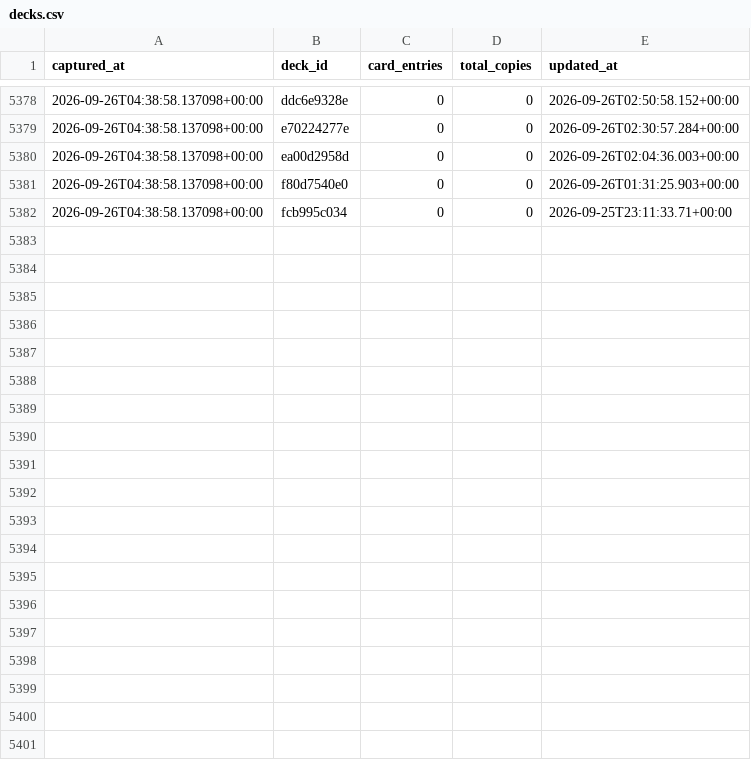
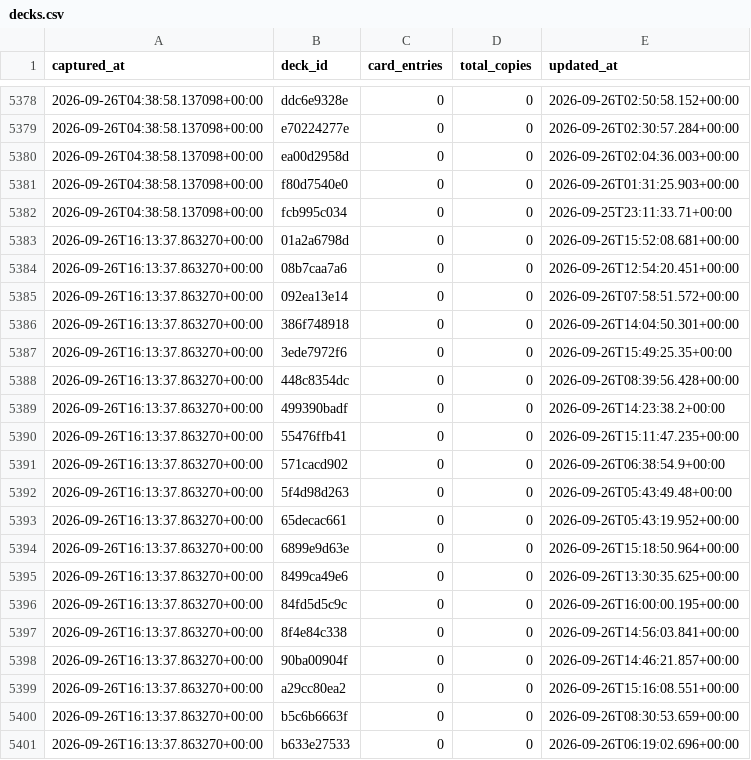
Before and after one commit to tantnlamma/PalworldTCGCache, a CSV file: history/decks.csv, drawn as a sheet; only a part is shown, gaps mark what is left out; the diff covers the shown part only.

```diff
--- a/history/decks.csv
+++ b/history/decks.csv
@@ -5382 +5382,20 @@ captured_at,deck_id,card_entries,total_copies,updated_at
 2026-09-26T04:38:58.137098+00:00,fcb995c034,0,0,2026-09-25T23:11:33.71+00:00
+2026-09-26T16:13:37.863270+00:00,01a2a6798d,0,0,2026-09-26T15:52:08.681+00:00
+2026-09-26T16:13:37.863270+00:00,08b7caa7a6,0,0,2026-09-26T12:54:20.451+00:00
+2026-09-26T16:13:37.863270+00:00,092ea13e14,0,0,2026-09-26T07:58:51.572+00:00
+2026-09-26T16:13:37.863270+00:00,386f748918,0,0,2026-09-26T14:04:50.301+00:00
+2026-09-26T16:13:37.863270+00:00,3ede7972f6,0,0,2026-09-26T15:49:25.35+00:00
+2026-09-26T16:13:37.863270+00:00,448c8354dc,0,0,2026-09-26T08:39:56.428+00:00
+2026-09-26T16:13:37.863270+00:00,499390badf,0,0,2026-09-26T14:23:38.2+00:00
+2026-09-26T16:13:37.863270+00:00,55476ffb41,0,0,2026-09-26T15:11:47.235+00:00
+2026-09-26T16:13:37.863270+00:00,571cacd902,0,0,2026-09-26T06:38:54.9+00:00
+2026-09-26T16:13:37.863270+00:00,5f4d98d263,0,0,2026-09-26T05:43:49.48+00:00
+2026-09-26T16:13:37.863270+00:00,65decac661,0,0,2026-09-26T05:43:19.952+00:00
+2026-09-26T16:13:37.863270+00:00,6899e9d63e,0,0,2026-09-26T15:18:50.964+00:00
+2026-09-26T16:13:37.863270+00:00,8499ca49e6,0,0,2026-09-26T13:30:35.625+00:00
+2026-09-26T16:13:37.863270+00:00,84fd5d5c9c,0,0,2026-09-26T16:00:00.195+00:00
+2026-09-26T16:13:37.863270+00:00,8f4e84c338,0,0,2026-09-26T14:56:03.841+00:00
+2026-09-26T16:13:37.863270+00:00,90ba00904f,0,0,2026-09-26T14:46:21.857+00:00
+2026-09-26T16:13:37.863270+00:00,a29cc80ea2,0,0,2026-09-26T15:16:08.551+00:00
+2026-09-26T16:13:37.863270+00:00,b5c6b6663f,0,0,2026-09-26T08:30:53.659+00:00
+2026-09-26T16:13:37.863270+00:00,b633e27533,0,0,2026-09-26T06:19:02.696+00:00
```
Also changed, not shown: 10 added rows elsewhere in this file, history/cards.csv, history/colors.csv, 8 other files.
